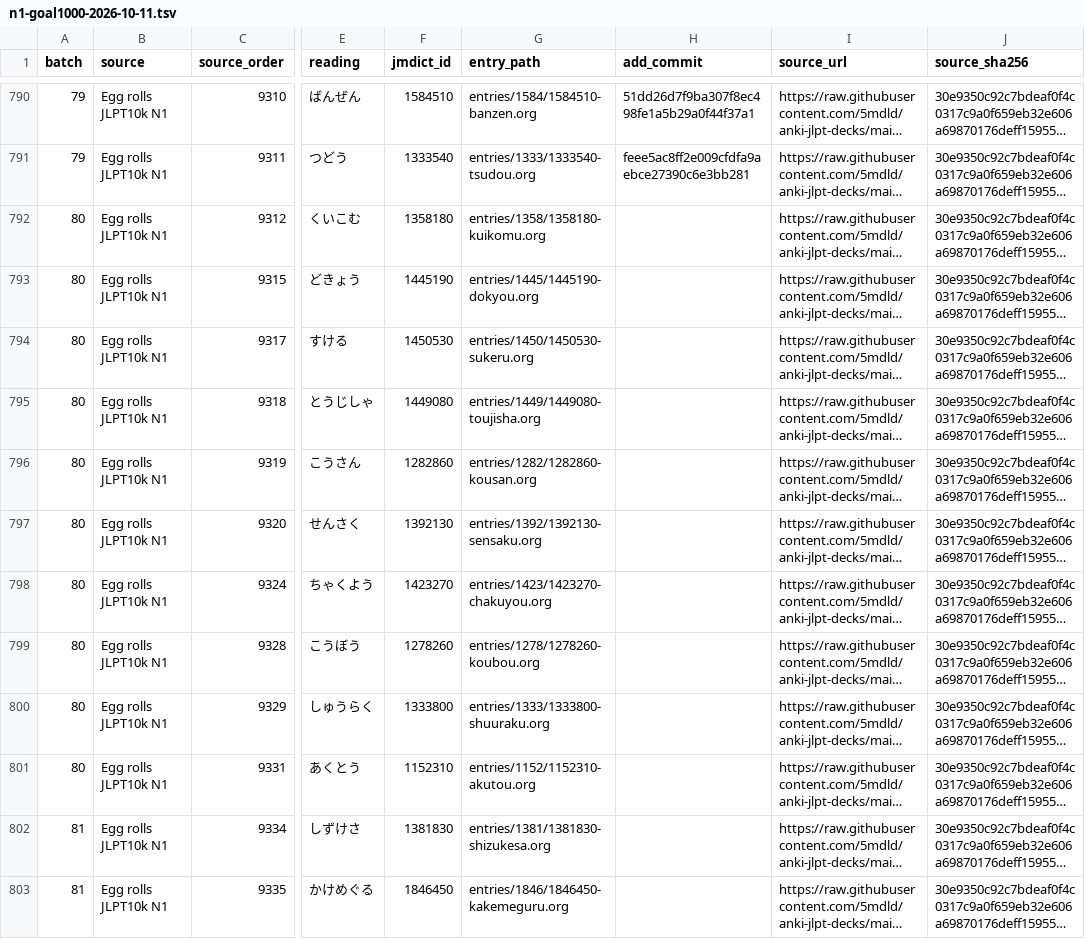
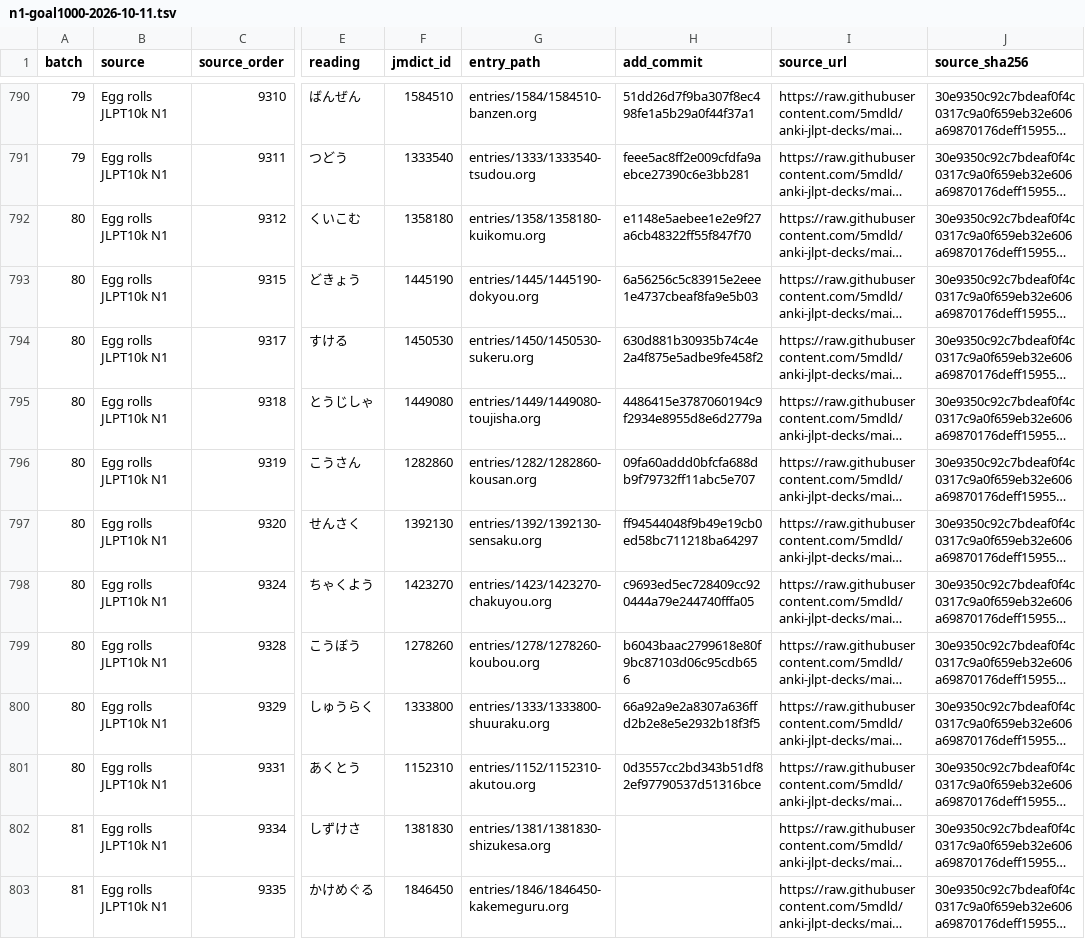
Before and after one commit to shogi-dojo/jibiki, a TSV file: docs/n1-goal1000-2026-10-11.tsv, drawn as a sheet; only a part is shown, gaps mark what is left out; long unchanged cells end in …; the diff names each change by its address in the sheet, - before the commit and + after, or states it on an @@ line.

Commit message:
docs: record 800-word checkpoint for N1 goal

```diff
--- a/docs/n1-goal1000-2026-10-11.tsv
+++ b/docs/n1-goal1000-2026-10-11.tsv
-H792 (add_commit): (empty)
+H792 (add_commit): e1148e5aebee1e2e9f27a6cb48322ff55f847f70
-H793 (add_commit): (empty)
+H793 (add_commit): 6a56256c5c83915e2eee1e4737cbeaf8fa9e5b03
-H794 (add_commit): (empty)
+H794 (add_commit): 630d881b30935b74c4e2a4f875e5adbe9fe458f2
-H795 (add_commit): (empty)
+H795 (add_commit): 4486415e3787060194c9f2934e8955d8e6d2779a
-H796 (add_commit): (empty)
+H796 (add_commit): 09fa60addd0bfcfa688db9f79732ff11abc5e707
-H797 (add_commit): (empty)
+H797 (add_commit): ff94544048f9b49e19cb0ed58bc711218ba64297
-H798 (add_commit): (empty)
+H798 (add_commit): c9693ed5ec728409cc920444a79e244740fffa05
-H799 (add_commit): (empty)
+H799 (add_commit): b6043baac2799618e80f9bc87103d06c95cdb656
-H800 (add_commit): (empty)
+H800 (add_commit): 66a92a9e2a8307a636ffd2b2e8e5e2932b18f3f5
-H801 (add_commit): (empty)
+H801 (add_commit): 0d3557cc2bd343b51df82ef97790537d51316bce
```
Also changed, not shown: 1 other file.
